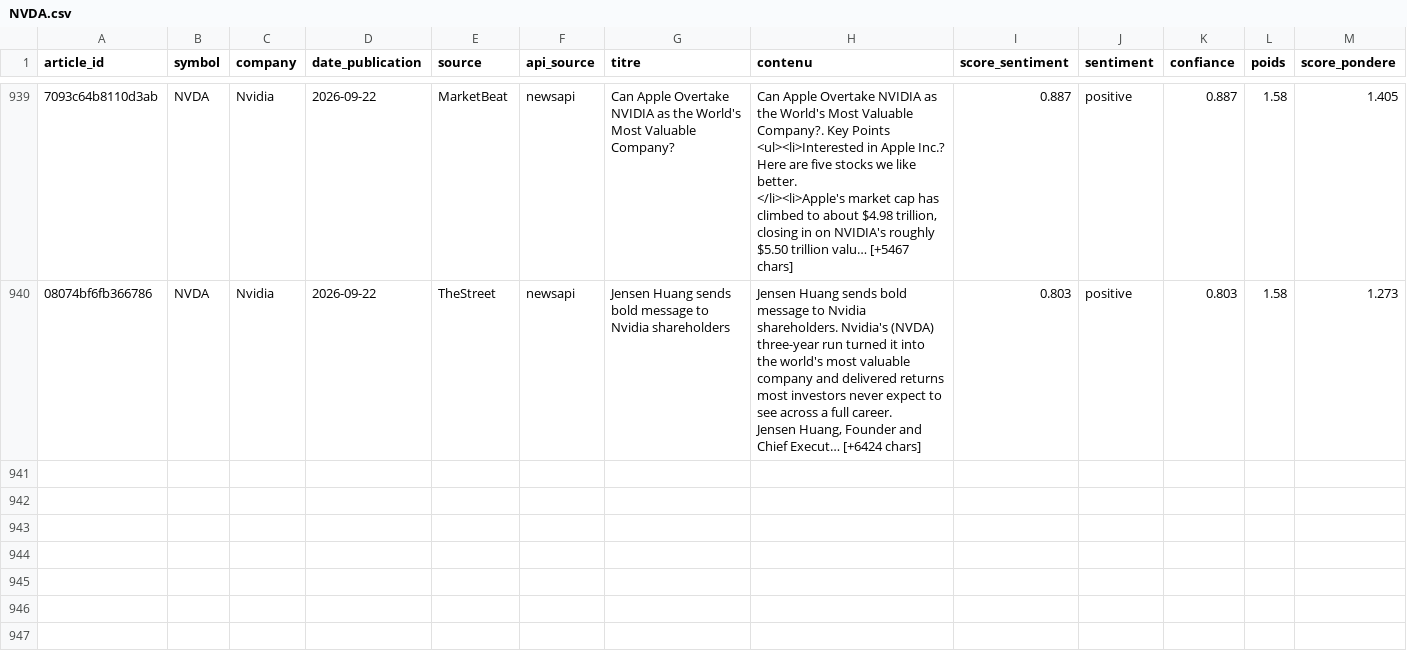
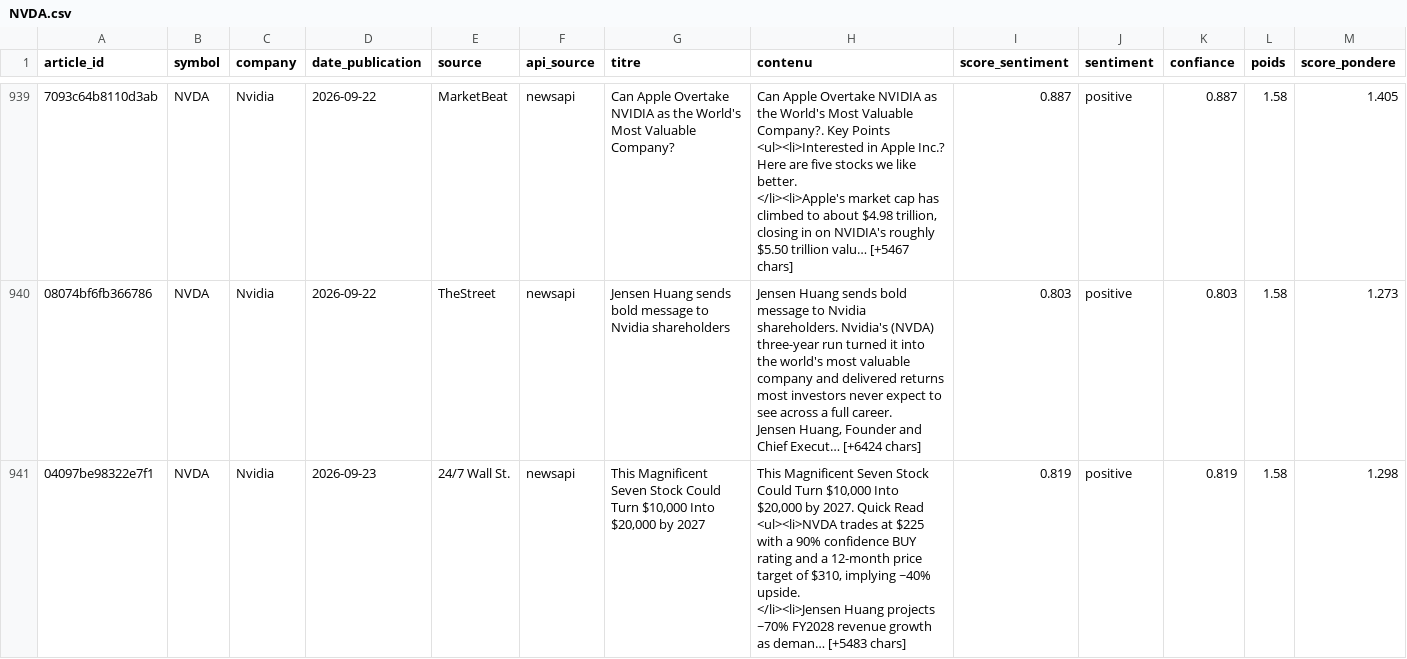
Before and after one commit to adam-hassen/stock-auto-update, a CSV file: data/articles_sentiment/NVDA.csv, drawn as a sheet; only a part is shown, gaps mark what is left out; rows hold the shown columns only; ↵ is a line break in a cell; the diff covers the shown part only; the diff names each change by its address in the sheet, - before the commit and + after, or states it on an @@ line.

```diff
--- a/data/articles_sentiment/NVDA.csv
+++ b/data/articles_sentiment/NVDA.csv
+row 941: 04097be98322e7f1 | NVDA | Nvidia | 2026-09-23 | 24/7 Wall St. | newsapi | This Magnificent Seven Stock Could Turn $10,000 Into $20,000 by 2027 | This Magnificent Seven Stock Could Turn $10,000 Into $20,000 by 2027. Quick Read ↵ <ul><li>NVDA trades at $225 with a 90% confidence BUY rating and a 12-month price target of $310, implying ~40% upside. ↵ </li><li>Jensen Huang projects ~70% FY2028 revenue growth as deman… [+5483 chars] | 0.819 | positive | 0.819 | 1.58 | 1.298
```
Also changed, not shown: 2 added rows elsewhere in this file, data/articles_sentiment/AMZN.csv, data/articles_sentiment/GOOGL.csv, 14 other files.
